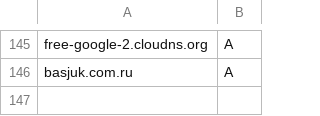
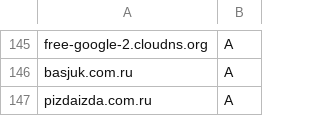
Before and after one commit to smurfmonitor/dns-iptables-rules, a CSV file: abused_domains.csv, drawn as a sheet; only a part is shown, gaps mark what is left out; the diff names each change by its address in the sheet, - before the commit and + after, or states it on an @@ line.

Commit message:
New domain pizdaizda.com.ru

```diff
--- a/abused_domains.csv
+++ b/abused_domains.csv
+row 147: pizdaizda.com.ru | A
```
Also changed, not shown: 2 other files.
